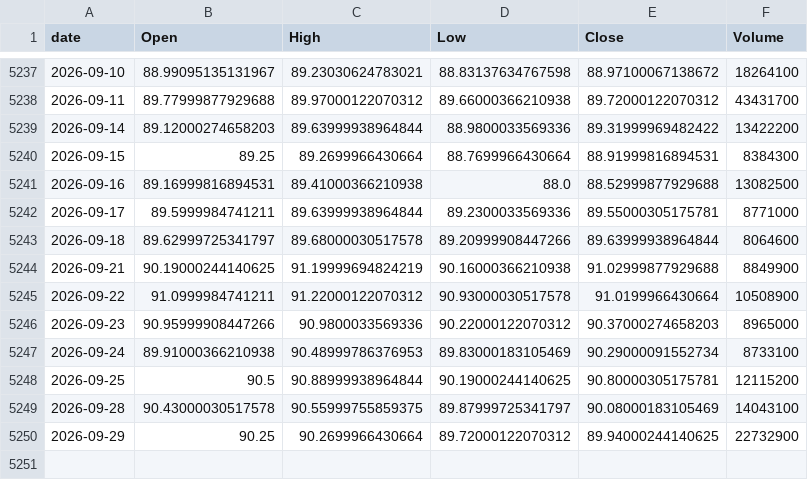
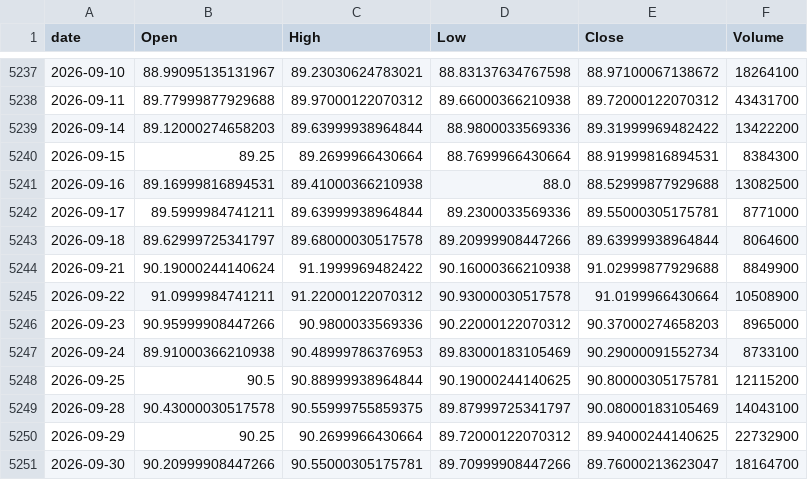
Before and after one commit to jeencare/sp500-strategy, a CSV file: data/SPYM_daily.csv, drawn as a sheet; only a part is shown, gaps mark what is left out.

```diff
--- a/data/SPYM_daily.csv
+++ b/data/SPYM_daily.csv
@@ -5243,3 +5243,3 @@
 2026-09-18,89.62999725341797,89.68000030517578,89.20999908447266,89.63999938964844,8064600
-2026-09-21,90.19000244140625,91.19999694824219,90.16000366210938,91.02999877929688,8849900
+2026-09-21,90.19000244140624,91.1999969482422,90.16000366210938,91.02999877929688,8849900
 2026-09-22,91.0999984741211,91.22000122070312,90.93000030517578,91.0199966430664,10508900
@@ -5250 +5250,2 @@
 2026-09-29,90.25,90.2699966430664,89.72000122070312,89.94000244140625,22732900
+2026-09-30,90.20999908447266,90.55000305175781,89.70999908447266,89.76000213623047,18164700
```
Also changed, not shown: data/QQQ_daily.csv, data/SPY_daily.csv, 10 other files.
